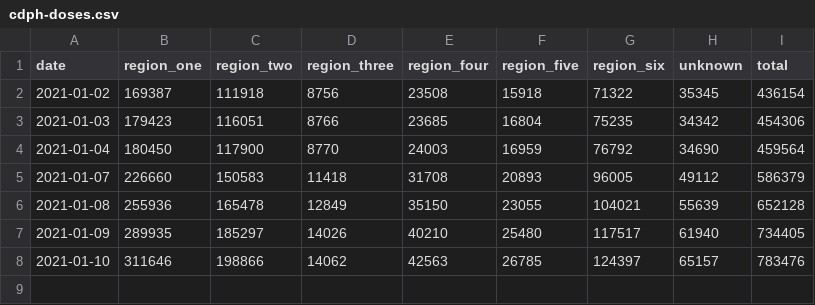
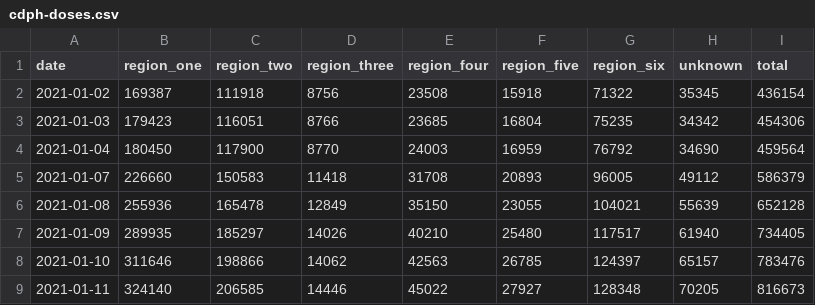
Before and after one commit to electronicwhisper/ca-vaccine.com, a CSV file: data/cdph-doses.csv, drawn as a sheet; the diff names each change by its address in the sheet, - before the commit and + after, or states it on an @@ line.

Commit message:
Add data

```diff
--- a/data/cdph-doses.csv
+++ b/data/cdph-doses.csv
+row 9: 2021-01-11 | 324140 | 206585 | 14446 | 45022 | 27927 | 128348 | 70205 | 816673
```
